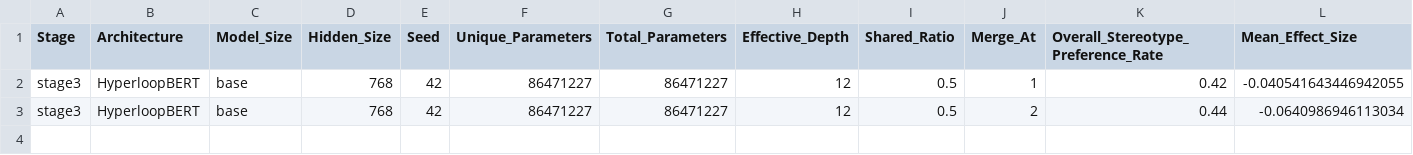
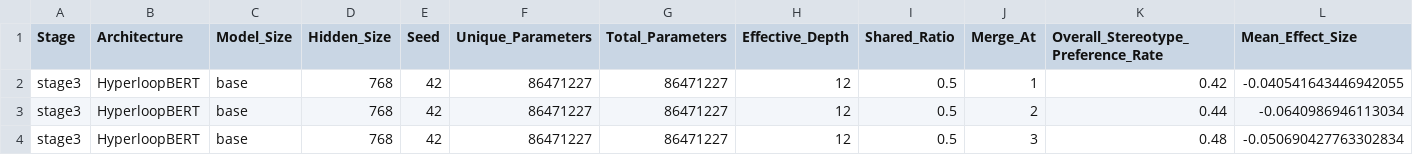
Before and after one commit to DevDaring/HyperloopBert, a CSV file: Codes/results/stage3/mechanistic/early_merge_intervention.csv, drawn as a sheet; only a part is shown; rows hold the shown columns only; the diff names each change by its address in the sheet, - before the commit and + after, or states it on an @@ line.

```diff
--- a/Codes/results/stage3/mechanistic/early_merge_intervention.csv
+++ b/Codes/results/stage3/mechanistic/early_merge_intervention.csv
+row 4: stage3 | HyperloopBERT | base | 768 | 42 | 86471227 | 86471227 | 12 | 0.5 | 3 | 0.48 | -0.050690427763302834
```
Also changed, not shown: Codes/results/stage3/mechanistic/representation_similarity.csv, 12 other files.
